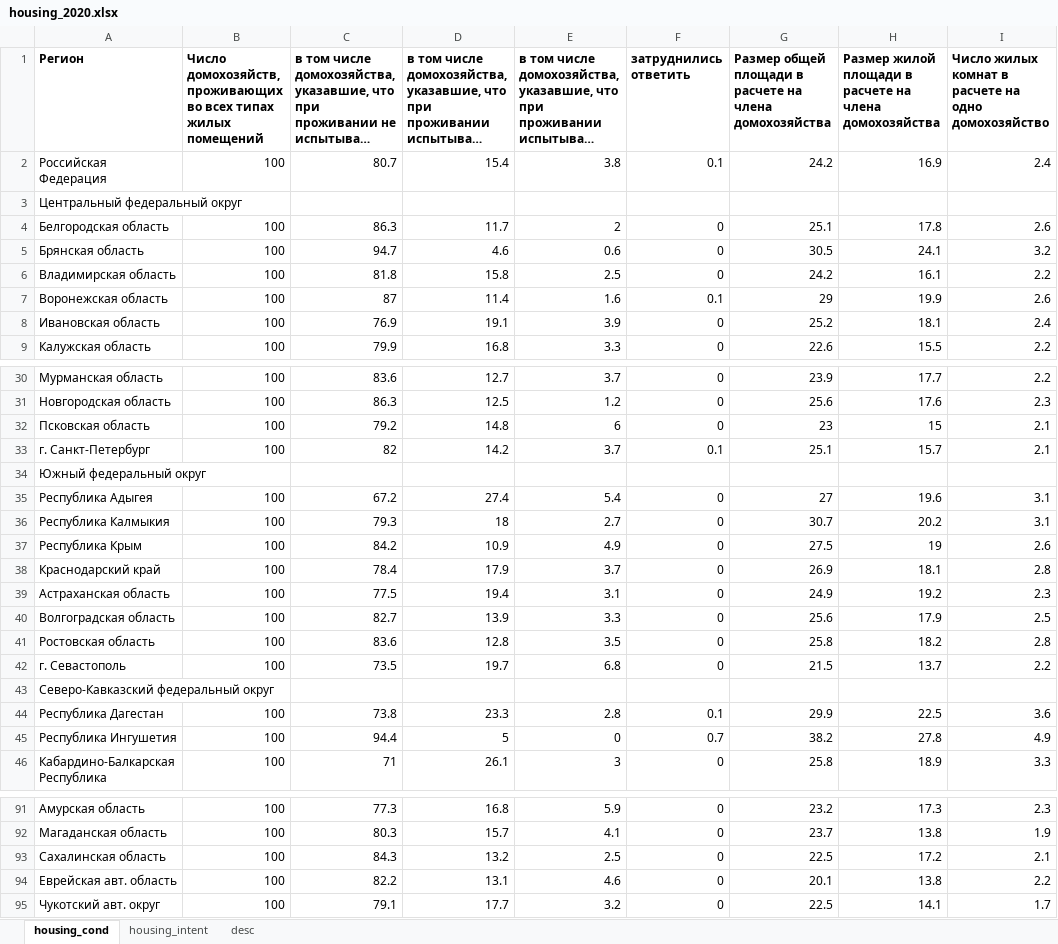
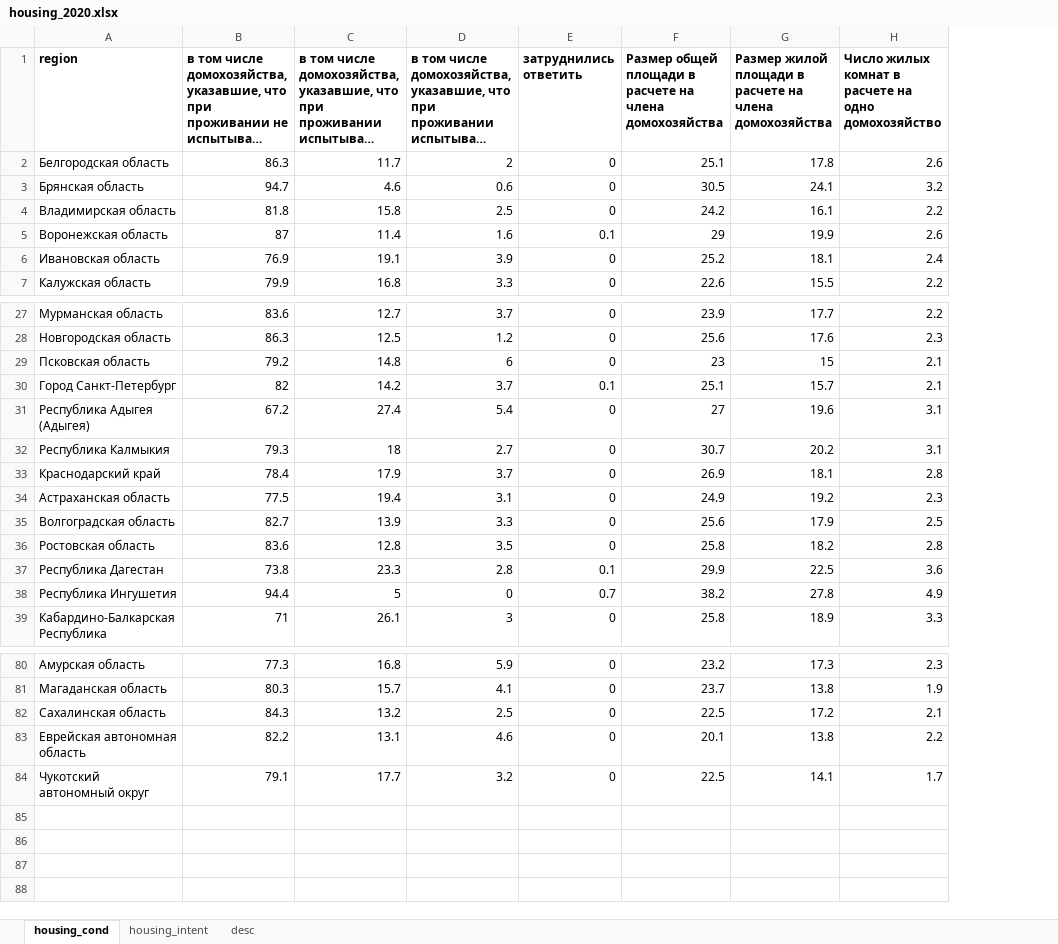
Before and after one commit to helios12/DataScienceProjects, an Excel workbook: projects/project-7-final/data/housing_2020.xlsx, sheet housing_cond, drawn as a sheet; only a part is shown, gaps mark what is left out; long unchanged cells end in …; values as stored, in another font and other column widths than the file's, no borders; charts and pictures not drawn; removed rows and columns are numbered as before the commit, all else as after; the diff covers the shown part only; the diff names each change by its address in the sheet, - before the commit and + after, or states it on an @@ line.

```diff
--- a/projects/project-7-final/data/housing_2020.xlsx (sheet housing_cond)
+++ b/projects/project-7-final/data/housing_2020.xlsx (sheet housing_cond)
-column B, row 1: Число домохозяйств, проживающих во всех типах жилых помещений; rows 4-9: all 100; rows 30-33: all 100; rows 35-36: 100 | 100; rows 38-41: all 100; rows 44-46: all 100; rows 91-95: all 100
-A1: Регион
+A1: region
-row 2: Российская Федерация | 100 | 80.7 | 15.4 | 3.8 | 0.1 | 24.2 | 16.9 | 2.4
-row 3: Центральный федеральный округ
-A4 (region): Bладимирская область
+A4 (region): Владимирская область
-A5 (region): Bоронежская область
+A5 (region): Воронежская область
-A30 (region): г. Санкт-Петербург
+A30 (region): Город Санкт-Петербург
-row 34: Южный федеральный округ
-A31 (region): Республика Адыгея
+A31 (region): Республика Адыгея (Адыгея)
-row 37: Республика Крым | 100 | 84.2 | 10.9 | 4.9 | 0 | 27.5 | 19 | 2.6
-A35 (region): Bолгоградская область
+A35 (region): Волгоградская область
-row 42: г. Севастополь | 100 | 73.5 | 19.7 | 6.8 | 0 | 21.5 | 13.7 | 2.2
-row 43: Северо-Кавказский федеральный округ
-A83 (region): Еврейская авт. область
+A83 (region): Еврейская автономная область
-A84 (region): Чукотский авт. округ
+A84 (region): Чукотский автономный округ
```
Also changed, not shown: 5 removed rows and 11 edited cells elsewhere in this sheet, sheet housing_intent, charts or pictures, projects/project-7-final/data/welfare_expense_share_2015_2020.xlsx, 1 other file.
